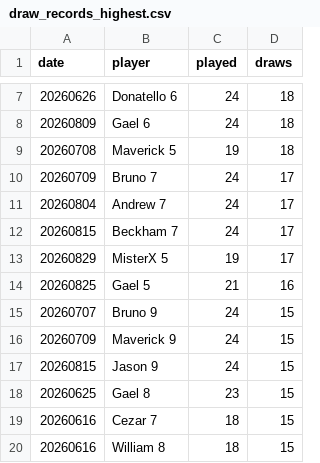
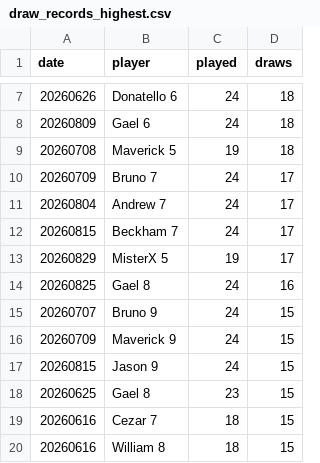
Before and after one commit to dgonzalez13/esports-tracker-full, a CSV file: eadriatic/output/draw_records_highest.csv, drawn as a sheet; only a part is shown, gaps mark what is left out.

```diff
--- a/eadriatic/output/draw_records_highest.csv
+++ b/eadriatic/output/draw_records_highest.csv
@@ -13,3 +13,3 @@ date,player,played,draws
 20260829,MisterX 5,19,17
-20260825,Gael 5,21,16
+20260825,Gael 8,24,16
 20260707,Bruno 9,24,15
```
Also changed, not shown: eadriatic/output/daily_streak_summary.csv, eadriatic/output/daily_streaks.csv, 8 other files.
